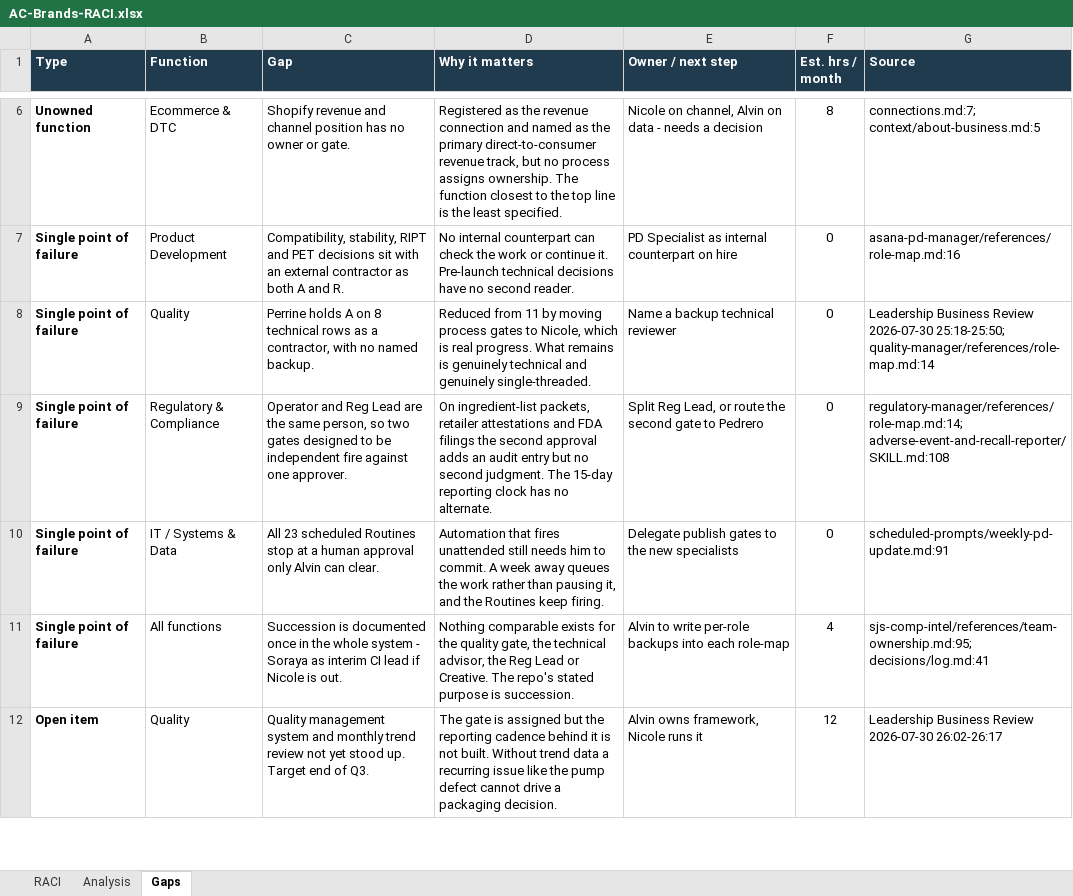
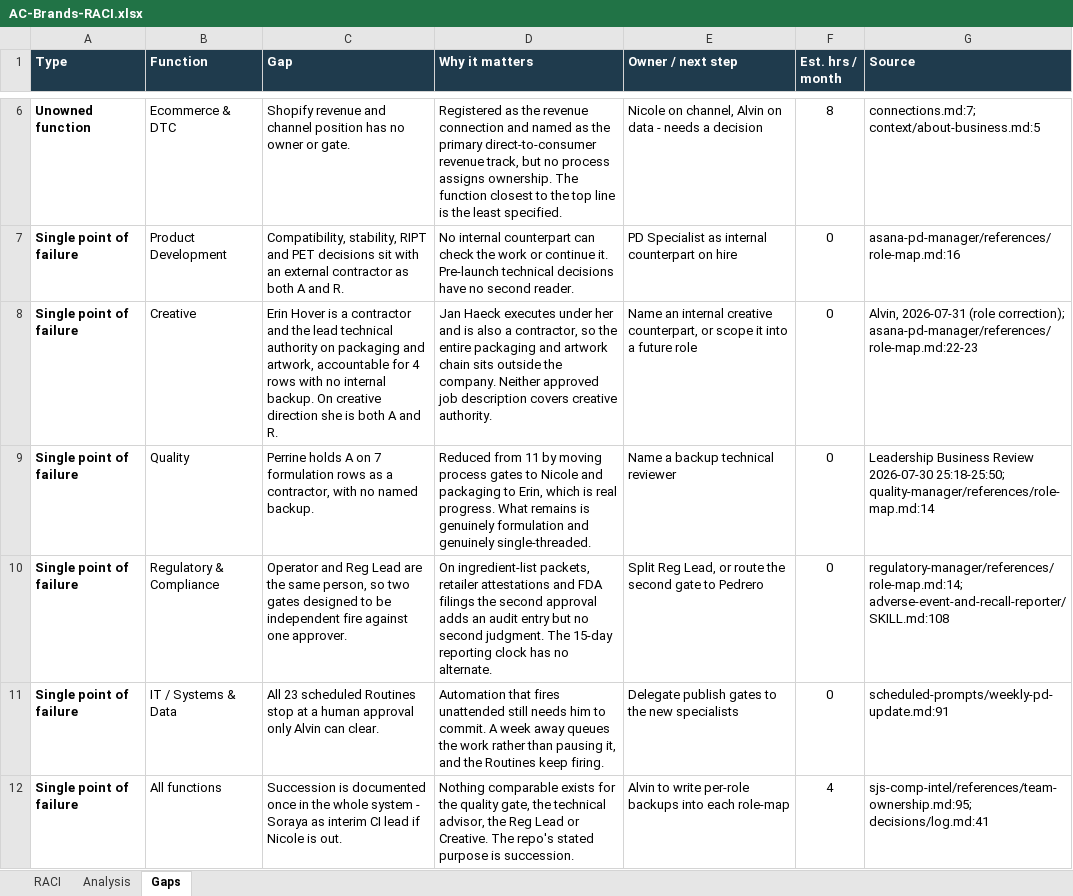
Before and after one commit to SWEETJULY26/SJ-OS, an Excel workbook: deliverables/AC-Brands-RACI.xlsx, sheet Gaps, drawn as a sheet; only a part is shown, gaps mark what is left out; the shorter side is filled out with more unchanged rows; values as stored, in another font and other column widths than the file's, no borders; addresses are those after the commit; the diff names each change by its address in the sheet, - before the commit and + after, or states it on an @@ line.

```diff
--- a/deliverables/AC-Brands-RACI.xlsx (sheet Gaps)
+++ b/deliverables/AC-Brands-RACI.xlsx (sheet Gaps)
+row 8: Single point of failure | Creative | Erin Hover is a contractor and the lead technical authority on packaging and artwork, accountable for 4 rows with no internal backup. On creative direction she is both A and R. | Jan Haeck executes under her and is also a contractor, so the entire packaging and artwork chain sits outside the company. Neither approved job description covers creative authority. | Name an internal creative counterpart, or scope it into a future role | 0 | Alvin, 2026-07-31 (role correction); asana-pd-manager/references/role-map.md:22-23
-C9 (Gap): …A on 8 technical rows as…
+C9 (Gap): …A on 7 formulation rows as…
-D9 (Why it matters): …gates to Nicole, which is real progress. What remains is genuinely technical and genuinely…
+D9 (Why it matters): …gates to Nicole and packaging to Erin, which is real progress. What remains is genuinely formulation and genuinely…
```
Also changed, not shown: sheet RACI, sheet Analysis, 10 other files.
